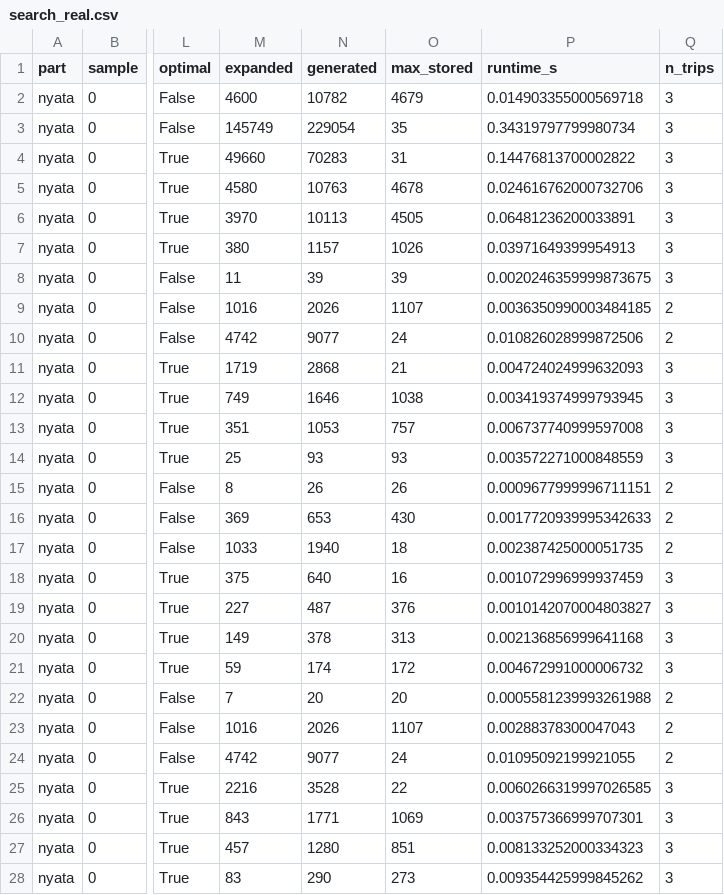
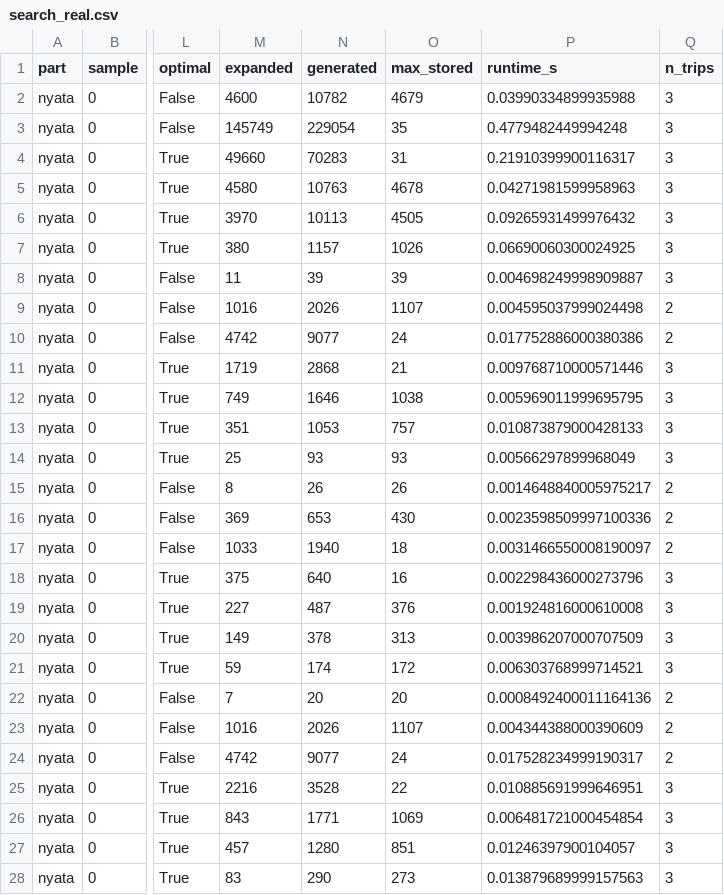
Before and after one commit to Mitschess/kka-2026, a CSV file: results/search_real.csv, drawn as a sheet; only a part is shown, gaps mark what is left out; the diff covers the shown part only; the diff names each change by its address in the sheet, - before the commit and + after, or states it on an @@ line.

```diff
--- a/results/search_real.csv
+++ b/results/search_real.csv
-P2 (runtime_s): 0.014903355000569718
+P2 (runtime_s): 0.03990334899935988
-P3 (runtime_s): 0.34319797799980734
+P3 (runtime_s): 0.4779482449994248
-P4 (runtime_s): 0.14476813700002822
+P4 (runtime_s): 0.21910399900116317
-P5 (runtime_s): 0.024616762000732706
+P5 (runtime_s): 0.04271981599958963
-P6 (runtime_s): 0.06481236200033891
+P6 (runtime_s): 0.09265931499976432
-P7 (runtime_s): 0.03971649399954913
+P7 (runtime_s): 0.06690060300024925
-P8 (runtime_s): 0.0020246359999873675
+P8 (runtime_s): 0.004698249998909887
-P9 (runtime_s): 0.0036350990003484185
+P9 (runtime_s): 0.004595037999024498
-P10 (runtime_s): 0.010826028999872506
+P10 (runtime_s): 0.017752886000380386
-P11 (runtime_s): 0.004724024999632093
+P11 (runtime_s): 0.009768710000571446
-P12 (runtime_s): 0.003419374999793945
+P12 (runtime_s): 0.005969011999695795
-P13 (runtime_s): 0.006737740999597008
+P13 (runtime_s): 0.010873879000428133
-P14 (runtime_s): 0.003572271000848559
+P14 (runtime_s): 0.00566297899968049
-P15 (runtime_s): 0.0009677999996711151
+P15 (runtime_s): 0.0014648840005975217
-P16 (runtime_s): 0.0017720939995342633
+P16 (runtime_s): 0.0023598509997100336
-P17 (runtime_s): 0.002387425000051735
+P17 (runtime_s): 0.0031466550008190097
-P18 (runtime_s): 0.001072996999937459
+P18 (runtime_s): 0.002298436000273796
-P19 (runtime_s): 0.0010142070004803827
+P19 (runtime_s): 0.001924816000610008
-P20 (runtime_s): 0.002136856999641168
+P20 (runtime_s): 0.003986207000707509
-P21 (runtime_s): 0.004672991000006732
+P21 (runtime_s): 0.006303768999714521
-P22 (runtime_s): 0.0005581239993261988
+P22 (runtime_s): 0.0008492400011164136
-P23 (runtime_s): 0.00288378300047043
+P23 (runtime_s): 0.004344388000390609
-P24 (runtime_s): 0.01095092199921055
+P24 (runtime_s): 0.017528234999190317
-P25 (runtime_s): 0.0060266319997026585
+P25 (runtime_s): 0.010885691999646951
-P26 (runtime_s): 0.003757366999707301
+P26 (runtime_s): 0.006481721000454854
-P27 (runtime_s): 0.008133252000334323
+P27 (runtime_s): 0.01246397900104057
-P28 (runtime_s): 0.009354425999845262
+P28 (runtime_s): 0.013879689999157563
```
Also changed, not shown: 36 edited cells elsewhere in this file, 41 other files.
